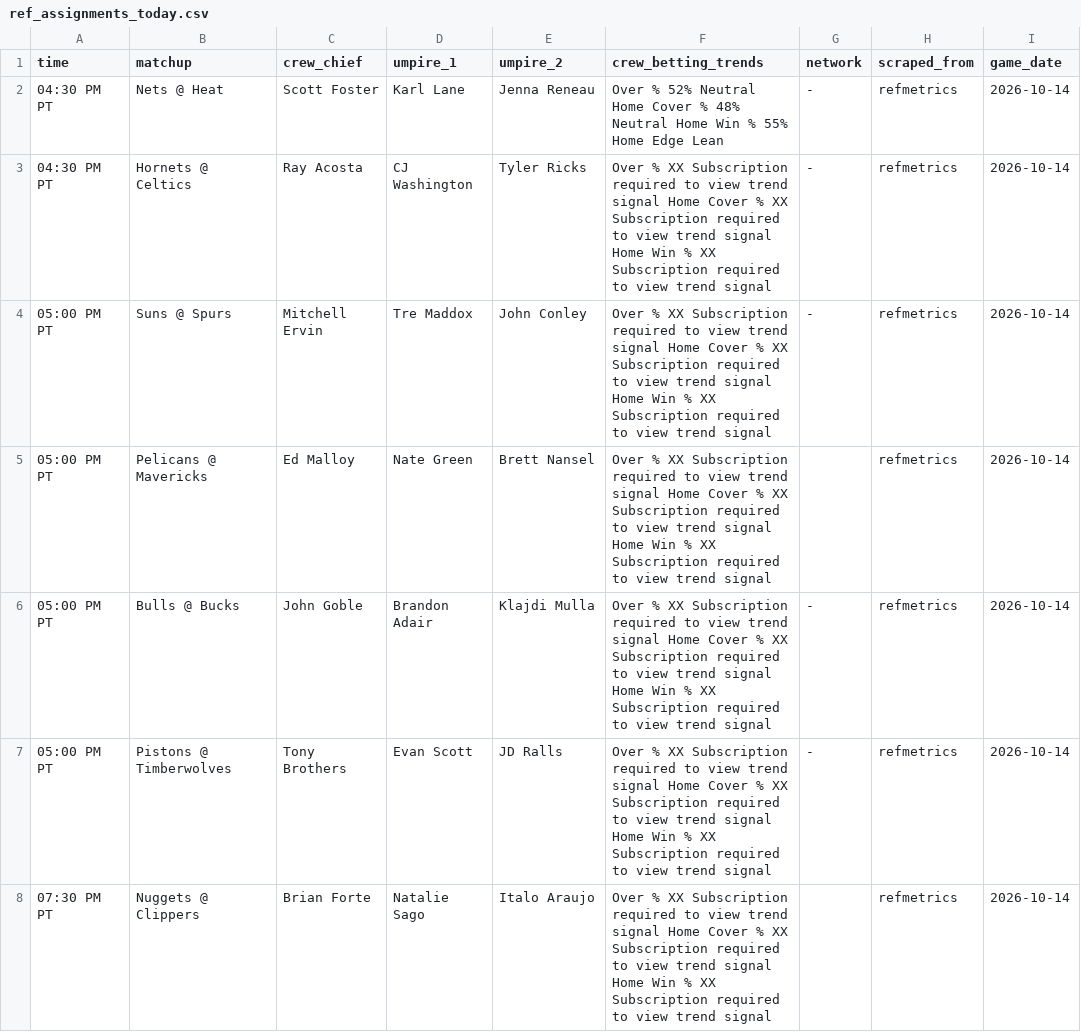
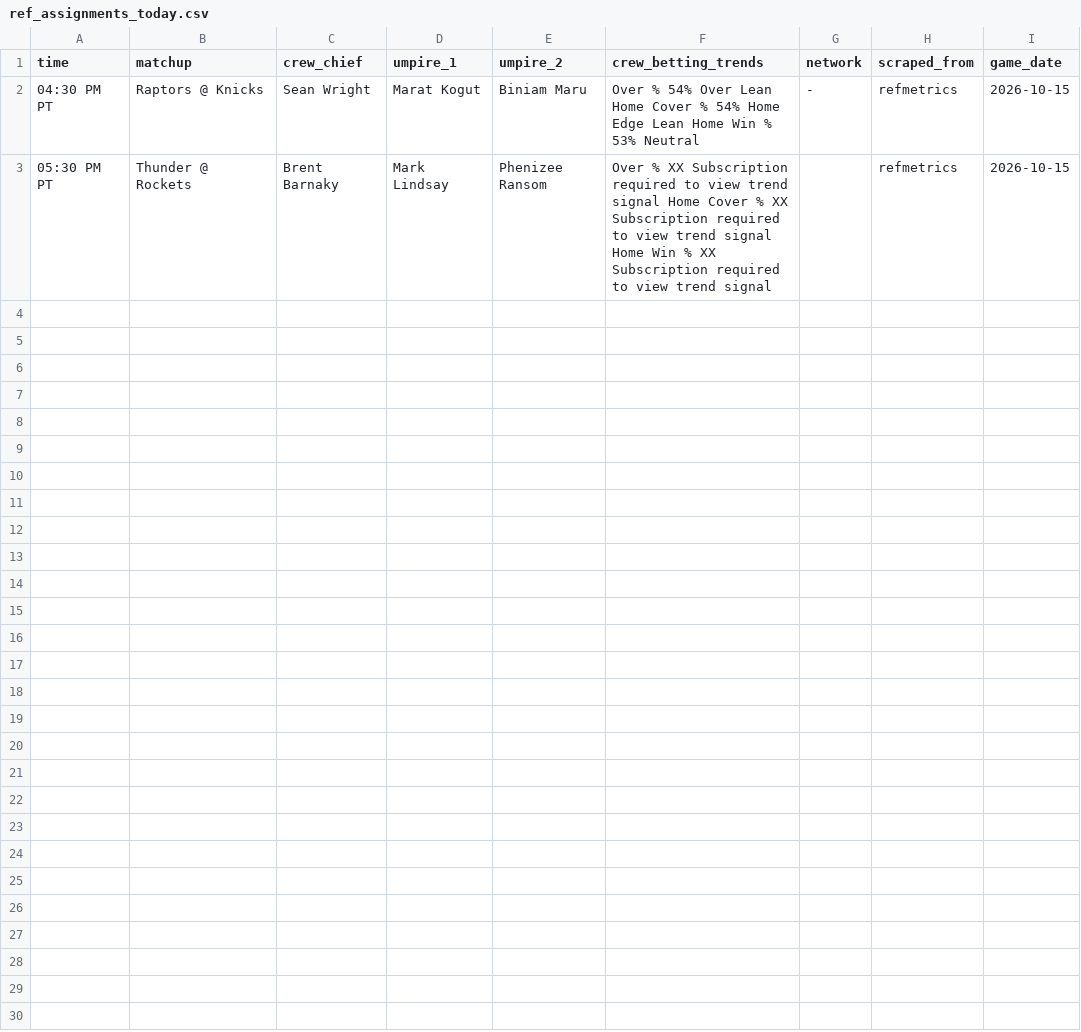
Before and after one commit to bigtyme2k3/Nba-model, a CSV file: data/raw/ref_assignments_today.csv, drawn as a sheet.

```diff
--- a/data/raw/ref_assignments_today.csv
+++ b/data/raw/ref_assignments_today.csv
@@ -1,8 +1,3 @@
 time,matchup,crew_chief,umpire_1,umpire_2,crew_betting_trends,network,scraped_from,game_date
-04:30 PM PT,Nets @ Heat,Scott Foster,Karl Lane,Jenna Reneau,Over %  52%  Neutral  Home Cover %  48%  Neutral  Home Win %  55%  Home Edge Lean,-,refmetrics,2026-10-14
-04:30 PM PT,Hornets @ Celtics,Ray Acosta,CJ Washington,Tyler Ricks,Over % XX Subscription required to view trend signal Home Cover % XX Subscription required to view trend signal Home Win % XX Subscription required to view trend signal,-,refmetrics,2026-10-14
-05:00 PM PT,Suns @ Spurs,Mitchell Ervin,Tre Maddox,John Conley,Over % XX Subscription required to view trend signal Home Cover % XX Subscription required to view trend signal Home Win % XX Subscription required to view trend signal,-,refmetrics,2026-10-14
-05:00 PM PT,Pelicans @ Mavericks,Ed Malloy,Nate Green,Brett Nansel,Over % XX Subscription required to view trend signal Home Cover % XX Subscription required to view trend signal Home Win % XX Subscription required to view trend signal,,refmetrics,2026-10-14
-05:00 PM PT,Bulls @ Bucks,John Goble,Brandon Adair,Klajdi Mulla,Over % XX Subscription required to view trend signal Home Cover % XX Subscription required to view trend signal Home Win % XX Subscription required to view trend signal,-,refmetrics,2026-10-14
-05:00 PM PT,Pistons @ Timberwolves,Tony Brothers,Evan Scott,JD Ralls,Over % XX Subscription required to view trend signal Home Cover % XX Subscription required to view trend signal Home Win % XX Subscription required to view trend signal,-,refmetrics,2026-10-14
-07:30 PM PT,Nuggets @ Clippers,Brian Forte,Natalie Sago,Italo Araujo,Over % XX Subscription required to view trend signal Home Cover % XX Subscription required to view trend signal Home Win % XX Subscription required to view trend signal,,refmetrics,2026-10-14
+04:30 PM PT,Raptors @ Knicks,Sean Wright,Marat Kogut,Biniam Maru,Over %  54%  Over Lean  Home Cover %  54%  Home Edge Lean  Home Win %  53%  Neutral,-,refmetrics,2026-10-15
+05:30 PM PT,Thunder @ Rockets,Brent Barnaky,Mark Lindsay,Phenizee Ransom,Over % XX Subscription required to view trend signal Home Cover % XX Subscription required to view trend signal Home Win % XX Subscription required to view trend signal,,refmetrics,2026-10-15
```
Also changed, not shown: data/processed/master_2026.csv, data/processed/player_profiles_latest.csv, 21 other files.
